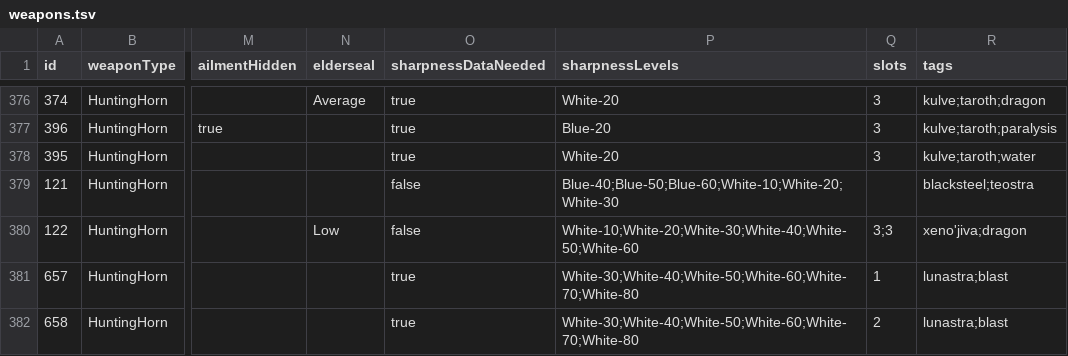
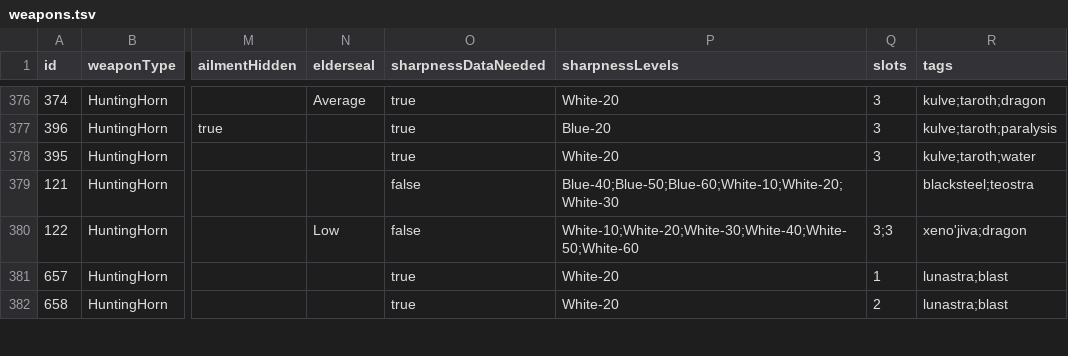
Before and after one commit to TurkeyTickle/mhw-builder, a TSV file: src/assets/weapons.tsv, drawn as a sheet; only a part is shown, gaps mark what is left out; the diff covers the shown part only; the diff names each change by its address in the sheet, - before the commit and + after, or states it on an @@ line.

```diff
--- a/src/assets/weapons.tsv
+++ b/src/assets/weapons.tsv
-P381:P382 (sharpnessLevels): White-30;White-40;White-50;White-60;White-70;White-80
+P381:P382 (sharpnessLevels): White-20
```
Also changed, not shown: 31 edited cells elsewhere in this file, src/assets/armor.tsv, 17 other files.
